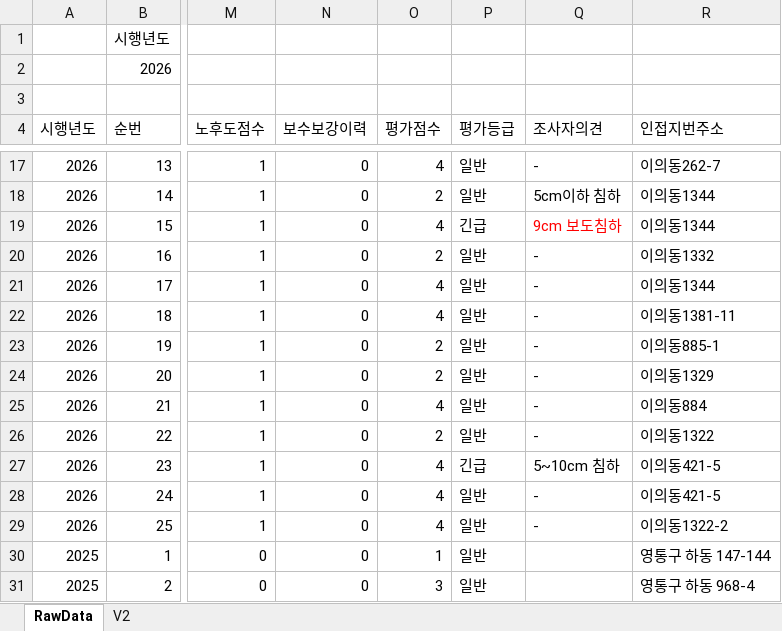
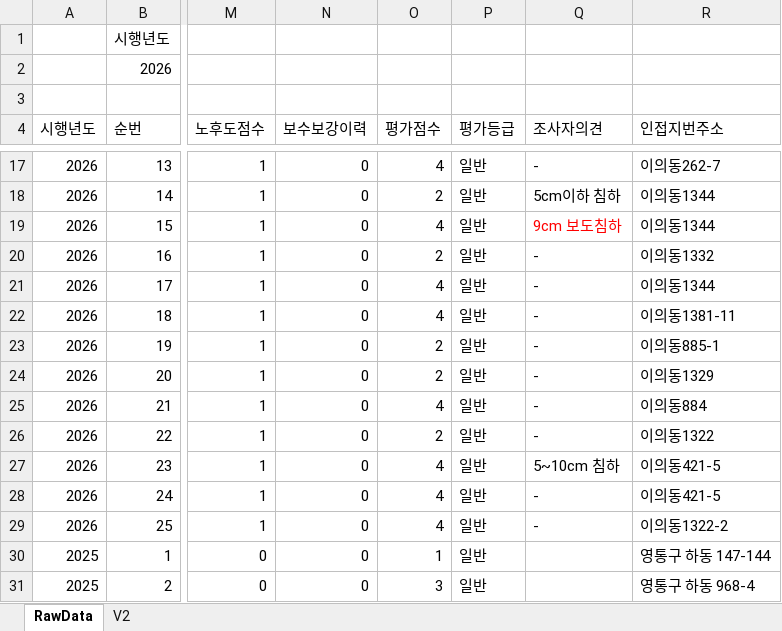
Before and after one commit to JasonYhim/GSMM, an Excel workbook: 경기철도-수원시-보고서.xlsx, sheet RawData, drawn as a sheet; only a part is shown, gaps mark what is left out; values as stored, in another font and other column widths than the file's, no borders; the diff names each change by its address in the sheet, - before the commit and + after, or states it on an @@ line.

```diff
--- a/경기철도-수원시-보고서.xlsx (sheet RawData)
+++ b/경기철도-수원시-보고서.xlsx (sheet RawData)
-P19 (평가등급): 긴급
+P19 (평가등급): 일반
-P27 (평가등급): 긴급
+P27 (평가등급): 일반
```
Also changed, not shown: 경기철도-용인시-보고서.xlsx, 새서울철도-강남구-보고서.xlsx, 1 other file.
